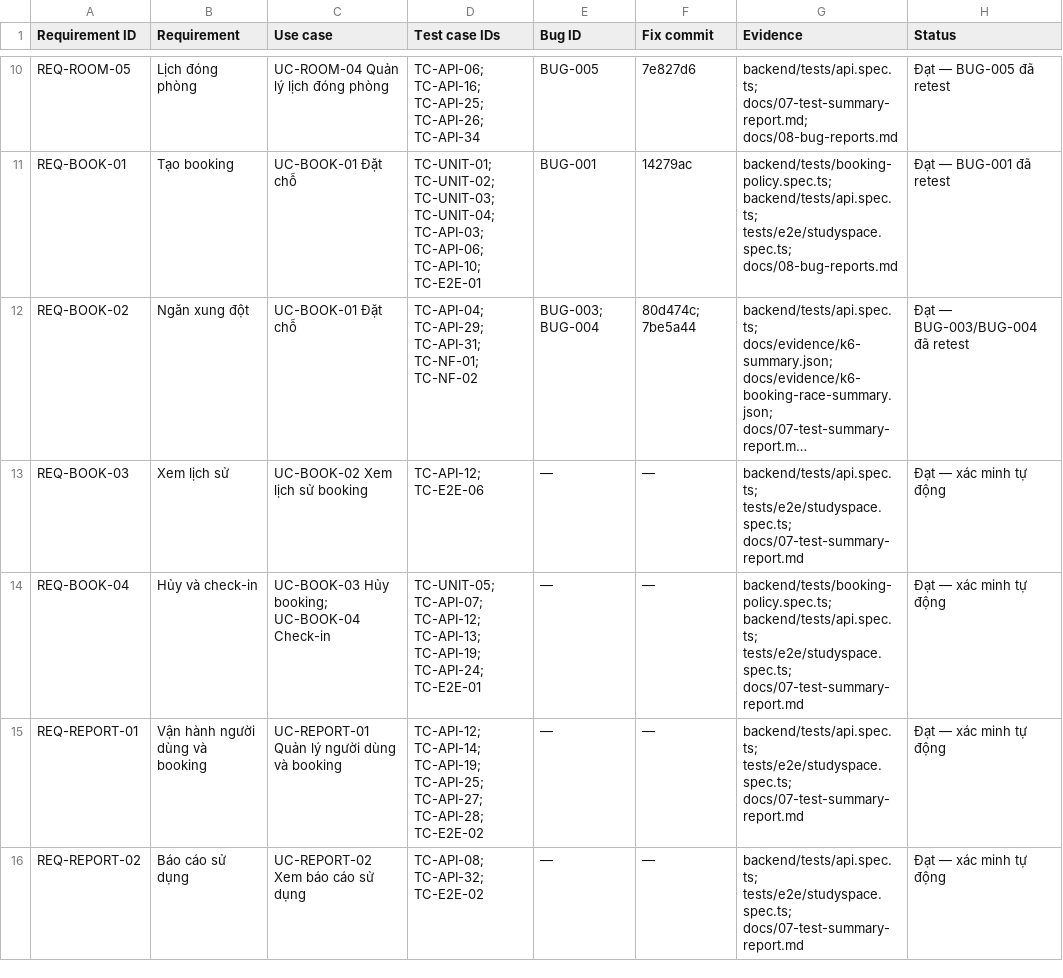
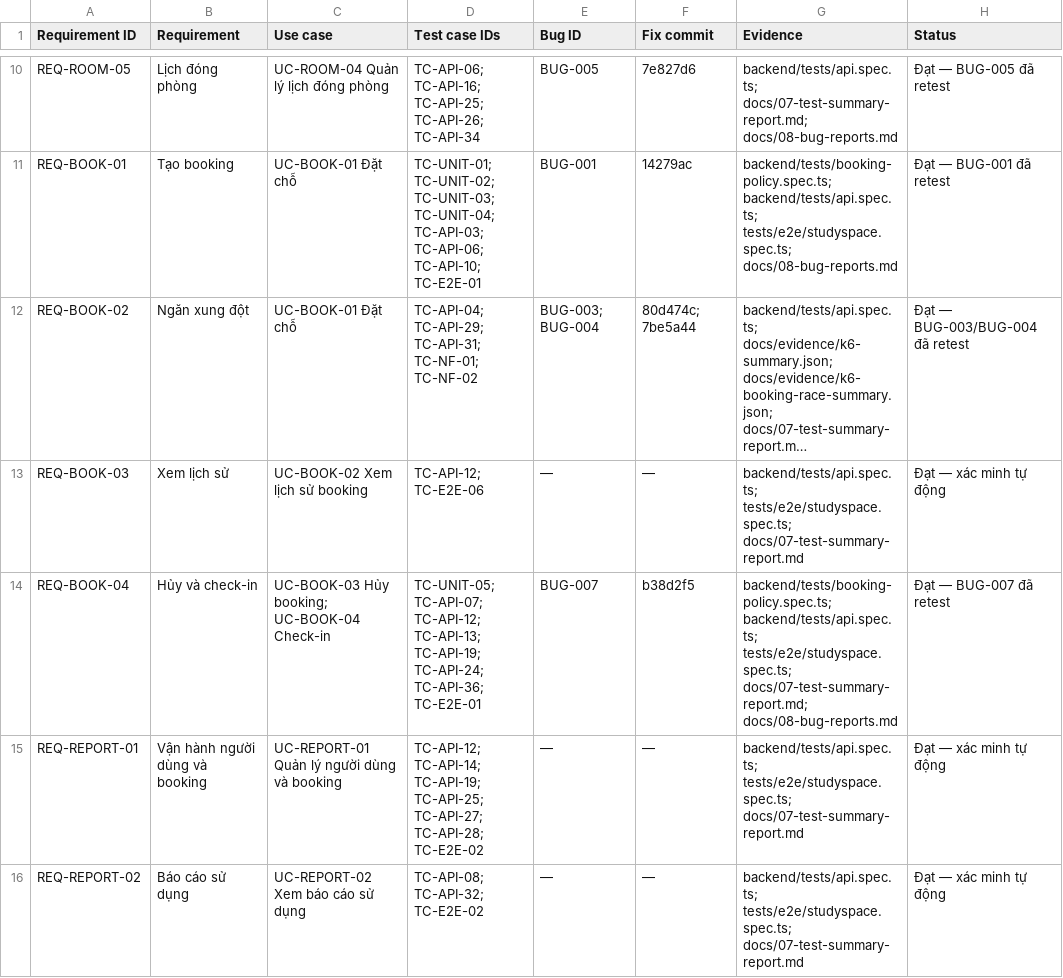
Before and after one commit to bachiep/studyspace-quality-assurance, a CSV file: docs/03-rtm.csv, drawn as a sheet; only a part is shown, gaps mark what is left out; long unchanged cells end in ….

```diff
--- a/docs/03-rtm.csv
+++ b/docs/03-rtm.csv
@@ -13,3 +13,3 @@
 "REQ-BOOK-03","Xem lịch sử","UC-BOOK-02 Xem lịch sử booking","TC-API-12; TC-E2E-06","—","—","backend/tests/api.spec.ts; tests/e2e/studyspace.spec.ts; docs/07-test-summary-report.md","Đạt — xác minh tự động"
-"REQ-BOOK-04","Hủy và check-in","UC-BOOK-03 Hủy booking; UC-BOOK-04 Check-in","TC-UNIT-05; TC-API-07; TC-API-12; TC-API-13; TC-API-19; TC-API-24; TC-E2E-01","—","—","backend/tests/booking-policy.spec.ts; backend/tests/api.spec.ts; tests/e2e/studyspace.spec.ts; docs/07-test-summary-report.md","Đạt — xác minh tự động"
+"REQ-BOOK-04","Hủy và check-in","UC-BOOK-03 Hủy booking; UC-BOOK-04 Check-in","TC-UNIT-05; TC-API-07; TC-API-12; TC-API-13; TC-API-19; TC-API-24; TC-API-36; TC-E2E-01","BUG-007","b38d2f5","backend/tests/booking-policy.spec.ts; backend/tests/api.spec.ts; tests/e2e/studyspace.spec.ts; docs/07-test-summary-report.md; docs/08-bug-reports.md","Đạt — BUG-007 đã retest"
 "REQ-REPORT-01","Vận hành người dùng và booking","UC-REPORT-01 Quản lý người dùng và booking","TC-API-12; TC-API-14; TC-API-19; TC-API-25; TC-API-27; TC-API-28; TC-E2E-02","—","—","backend/tests/api.spec.ts; tests/e2e/studyspace.spec.ts; docs/07-test-summary-report.md","Đạt — xác minh tự động"
```
Also changed, not shown: docs/04-test-cases.csv, 5 other files.
